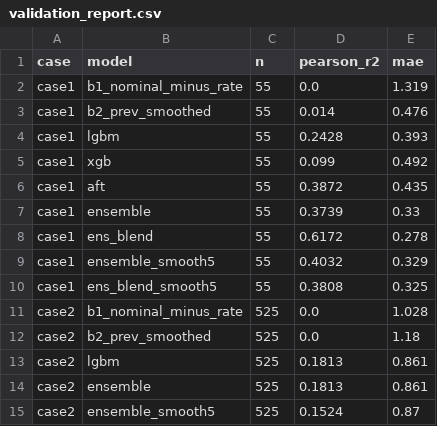
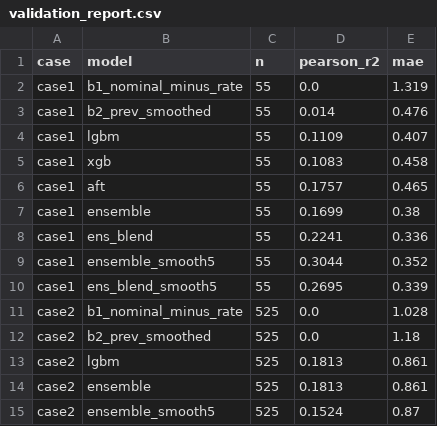
Before and after one commit to GoatWhistle/innoglobal, a CSV file: artifacts/validation_report.csv, drawn as a sheet.

Commit message:
fix(val): honest case1 validation — align val pipes without the hidden 2023 run

```diff
--- a/artifacts/validation_report.csv
+++ b/artifacts/validation_report.csv
@@ -3,9 +3,9 @@ case1,b1_nominal_minus_rate,55,0.0,1.319
 case1,b2_prev_smoothed,55,0.014,0.476
-case1,lgbm,55,0.2428,0.393
-case1,xgb,55,0.099,0.492
-case1,aft,55,0.3872,0.435
-case1,ensemble,55,0.3739,0.33
-case1,ens_blend,55,0.6172,0.278
-case1,ensemble_smooth5,55,0.4032,0.329
-case1,ens_blend_smooth5,55,0.3808,0.325
+case1,lgbm,55,0.1109,0.407
+case1,xgb,55,0.1083,0.458
+case1,aft,55,0.1757,0.465
+case1,ensemble,55,0.1699,0.38
+case1,ens_blend,55,0.2241,0.336
+case1,ensemble_smooth5,55,0.3044,0.352
+case1,ens_blend_smooth5,55,0.2695,0.339
 case2,b1_nominal_minus_rate,525,0.0,1.028
```
Also changed, not shown: 4 other files.
